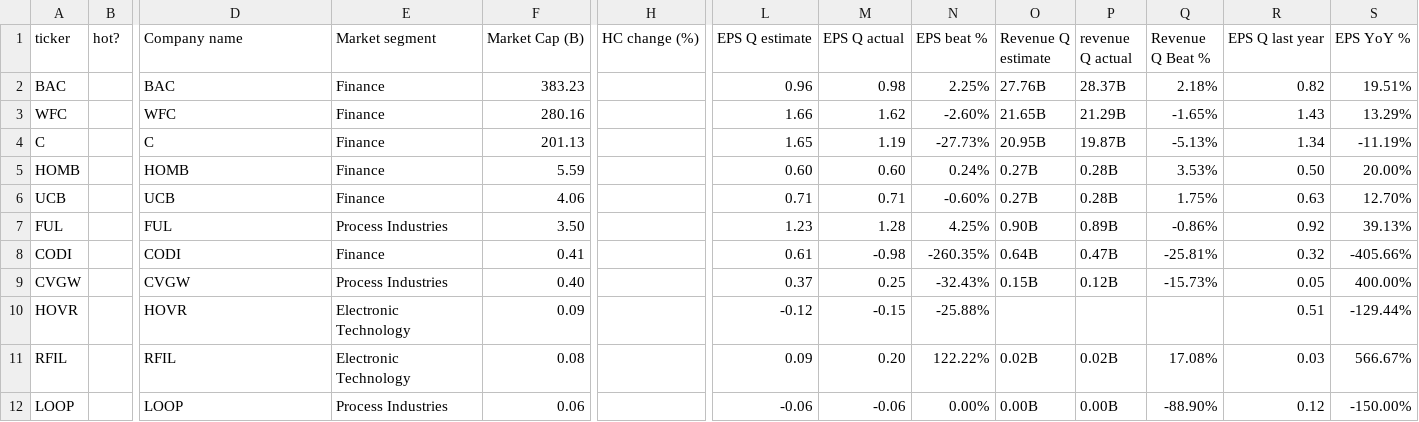
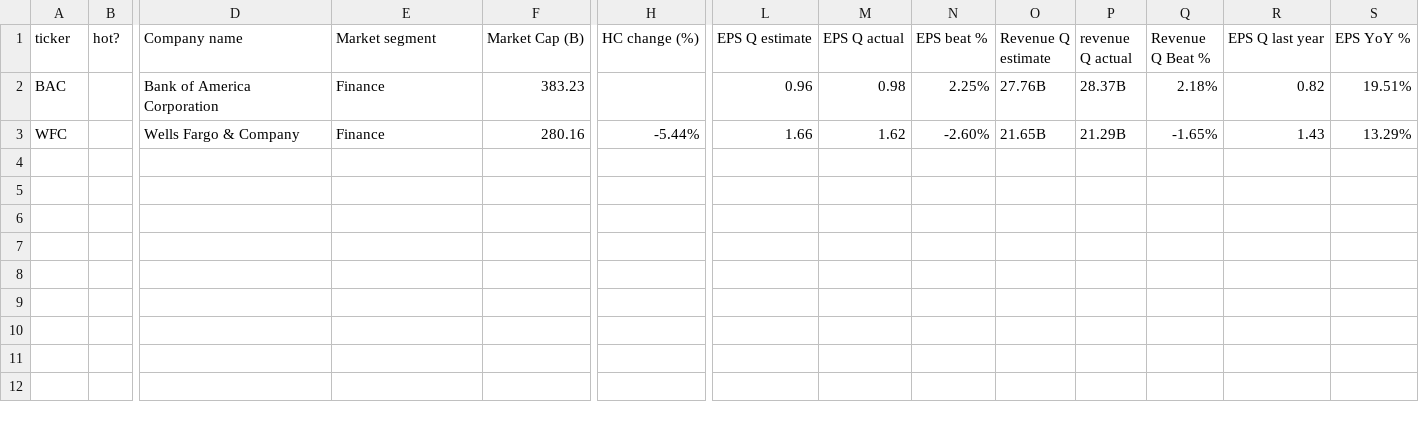
Before and after one commit to victor-huang/financial_analysis_agent, a CSV file: tradingview_scraper/earnings_analysis_2026-01-14.csv, drawn as a sheet; only a part is shown, gaps mark what is left out; rows hold the shown columns only; the diff names each change by its address in the sheet, - before the commit and + after, or states it on an @@ line.

Commit message:
add employee numbers data for trading view source

```diff
--- a/tradingview_scraper/earnings_analysis_2026-01-14.csv
+++ b/tradingview_scraper/earnings_analysis_2026-01-14.csv
-D2 (Company name): BAC
+D2 (Company name): Bank of America Corporation
-D3 (Company name): WFC
+D3 (Company name): Wells Fargo & Company
-H3 (HC change (%)): (empty)
+H3 (HC change (%)): -5.44%
-row 4: C |  | C | Finance | 201.13 |  | 1.65 | 1.19 | -27.73% | 20.95B | 19.87B | -5.13% | 1.34 | -11.19%
-row 5: HOMB |  | HOMB | Finance | 5.59 |  | 0.60 | 0.60 | 0.24% | 0.27B | 0.28B | 3.53% | 0.50 | 20.00%
-row 6: UCB |  | UCB | Finance | 4.06 |  | 0.71 | 0.71 | -0.60% | 0.27B | 0.28B | 1.75% | 0.63 | 12.70%
-row 7: FUL |  | FUL | Process Industries | 3.50 |  | 1.23 | 1.28 | 4.25% | 0.90B | 0.89B | -0.86% | 0.92 | 39.13%
-row 8: CODI |  | CODI | Finance | 0.41 |  | 0.61 | -0.98 | -260.35% | 0.64B | 0.47B | -25.81% | 0.32 | -405.66%
-row 9: CVGW |  | CVGW | Process Industries | 0.40 |  | 0.37 | 0.25 | -32.43% | 0.15B | 0.12B | -15.73% | 0.05 | 400.00%
-row 10: HOVR |  | HOVR | Electronic Technology | 0.09 |  | -0.12 | -0.15 | -25.88% |  |  |  | 0.51 | -129.44%
-row 11: RFIL |  | RFIL | Electronic Technology | 0.08 |  | 0.09 | 0.20 | 122.22% | 0.02B | 0.02B | 17.08% | 0.03 | 566.67%
-row 12: LOOP |  | LOOP | Process Industries | 0.06 |  | -0.06 | -0.06 | 0.00% | 0.00B | 0.00B | -88.90% | 0.12 | -150.00%
```
Also changed, not shown: 2 other files.
